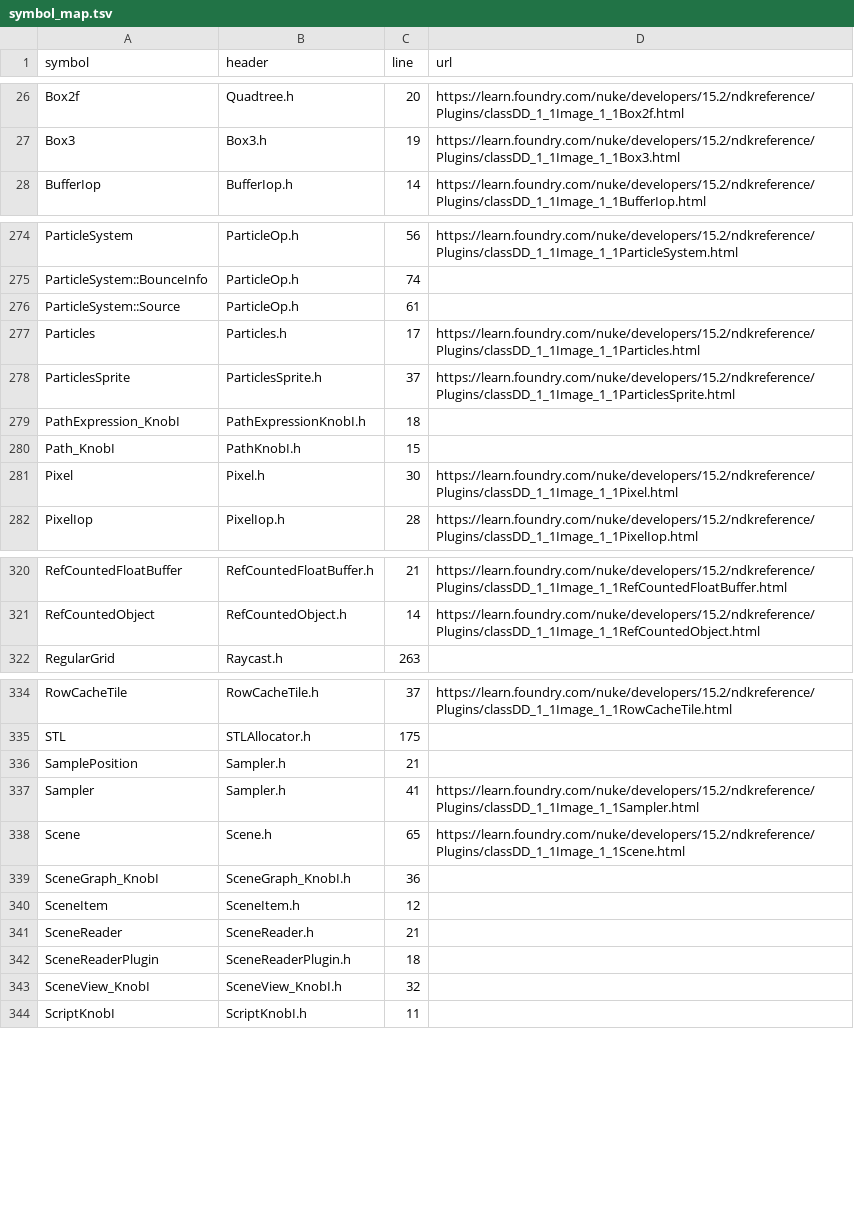
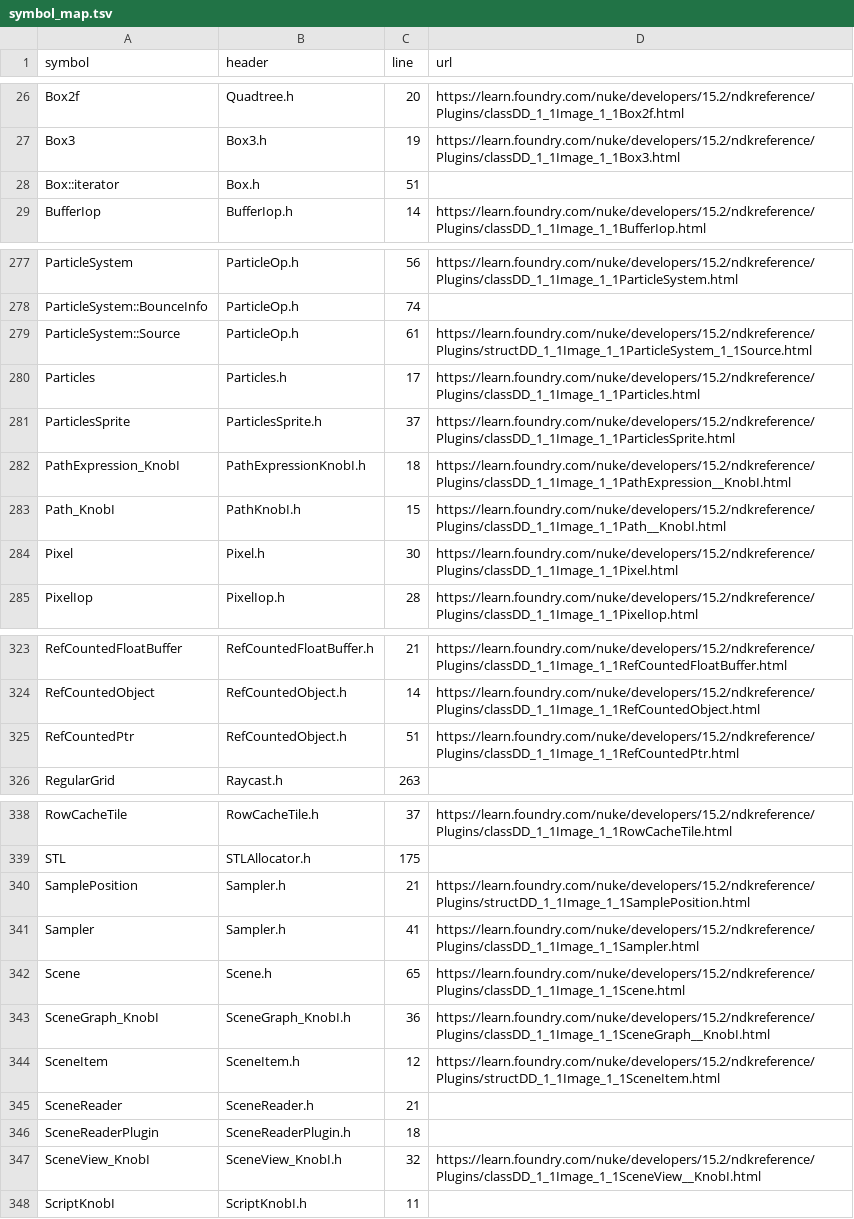
Before and after one commit to jaechoidev/nuke-agent-context, a TSV file: plugins/nuke-context/refs/nuke-15.2/symbol_map.tsv, drawn as a sheet; only a part is shown, gaps mark what is left out; the diff covers the shown part only.

```diff
--- a/plugins/nuke-context/refs/nuke-15.2/symbol_map.tsv
+++ b/plugins/nuke-context/refs/nuke-15.2/symbol_map.tsv
@@ -27,2 +27,3 @@ Box2f	Quadtree.h	20	https://learn.foundry.com/nuke/developers/15.2/ndkreference/
 Box3	Box3.h	19	https://learn.foundry.com/nuke/developers/15.2/ndkreference/Plugins/classDD_1_1Image_1_1Box3.html
+Box::iterator	Box.h	51	
 BufferIop	BufferIop.h	14	https://learn.foundry.com/nuke/developers/15.2/ndkreference/Plugins/classDD_1_1Image_1_1BufferIop.html
@@ -275,7 +278,7 @@ ParticleSystem	ParticleOp.h	56	https://learn.foundry.com/nuke/developers/15.2/nd
 ParticleSystem::BounceInfo	ParticleOp.h	74	
-ParticleSystem::Source	ParticleOp.h	61	
+ParticleSystem::Source	ParticleOp.h	61	https://learn.foundry.com/nuke/developers/15.2/ndkreference/Plugins/structDD_1_1Image_1_1ParticleSystem_1_1Source.html
 Particles	Particles.h	17	https://learn.foundry.com/nuke/developers/15.2/ndkreference/Plugins/classDD_1_1Image_1_1Particles.html
 ParticlesSprite	ParticlesSprite.h	37	https://learn.foundry.com/nuke/developers/15.2/ndkreference/Plugins/classDD_1_1Image_1_1ParticlesSprite.html
-PathExpression_KnobI	PathExpressionKnobI.h	18	
-Path_KnobI	PathKnobI.h	15	
+PathExpression_KnobI	PathExpressionKnobI.h	18	https://learn.foundry.com/nuke/developers/15.2/ndkreference/Plugins/classDD_1_1Image_1_1PathExpression__KnobI.html
+Path_KnobI	PathKnobI.h	15	https://learn.foundry.com/nuke/developers/15.2/ndkreference/Plugins/classDD_1_1Image_1_1Path__KnobI.html
 Pixel	Pixel.h	30	https://learn.foundry.com/nuke/developers/15.2/ndkreference/Plugins/classDD_1_1Image_1_1Pixel.html
@@ -321,2 +324,3 @@ RefCountedFloatBuffer	RefCountedFloatBuffer.h	21	https://learn.foundry.com/nuke/
 RefCountedObject	RefCountedObject.h	14	https://learn.foundry.com/nuke/developers/15.2/ndkreference/Plugins/classDD_1_1Image_1_1RefCountedObject.html
+RefCountedPtr	RefCountedObject.h	51	https://learn.foundry.com/nuke/developers/15.2/ndkreference/Plugins/classDD_1_1Image_1_1RefCountedPtr.html
 RegularGrid	Raycast.h	263	
@@ -335,10 +339,10 @@ RowCacheTile	RowCacheTile.h	37	https://learn.foundry.com/nuke/developers/15.2/nd
 STL	STLAllocator.h	175	
-SamplePosition	Sampler.h	21	
+SamplePosition	Sampler.h	21	https://learn.foundry.com/nuke/developers/15.2/ndkreference/Plugins/structDD_1_1Image_1_1SamplePosition.html
 Sampler	Sampler.h	41	https://learn.foundry.com/nuke/developers/15.2/ndkreference/Plugins/classDD_1_1Image_1_1Sampler.html
 Scene	Scene.h	65	https://learn.foundry.com/nuke/developers/15.2/ndkreference/Plugins/classDD_1_1Image_1_1Scene.html
-SceneGraph_KnobI	SceneGraph_KnobI.h	36	
-SceneItem	SceneItem.h	12	
+SceneGraph_KnobI	SceneGraph_KnobI.h	36	https://learn.foundry.com/nuke/developers/15.2/ndkreference/Plugins/classDD_1_1Image_1_1SceneGraph__KnobI.html
+SceneItem	SceneItem.h	12	https://learn.foundry.com/nuke/developers/15.2/ndkreference/Plugins/structDD_1_1Image_1_1SceneItem.html
 SceneReader	SceneReader.h	21	
 SceneReaderPlugin	SceneReaderPlugin.h	18	
-SceneView_KnobI	SceneView_KnobI.h	32	
+SceneView_KnobI	SceneView_KnobI.h	32	https://learn.foundry.com/nuke/developers/15.2/ndkreference/Plugins/classDD_1_1Image_1_1SceneView__KnobI.html
 ScriptKnobI	ScriptKnobI.h	11	
```
Also changed, not shown: 9 added rows and 33 edited cells elsewhere in this file, 7 other files.
